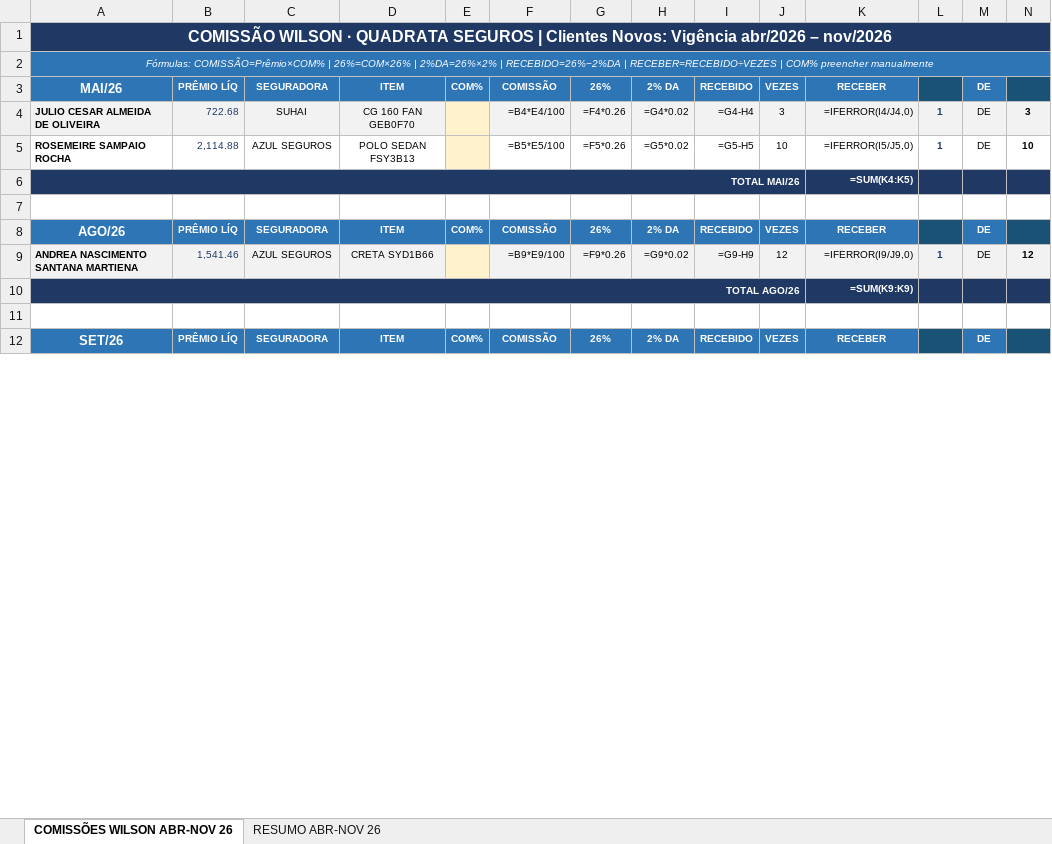
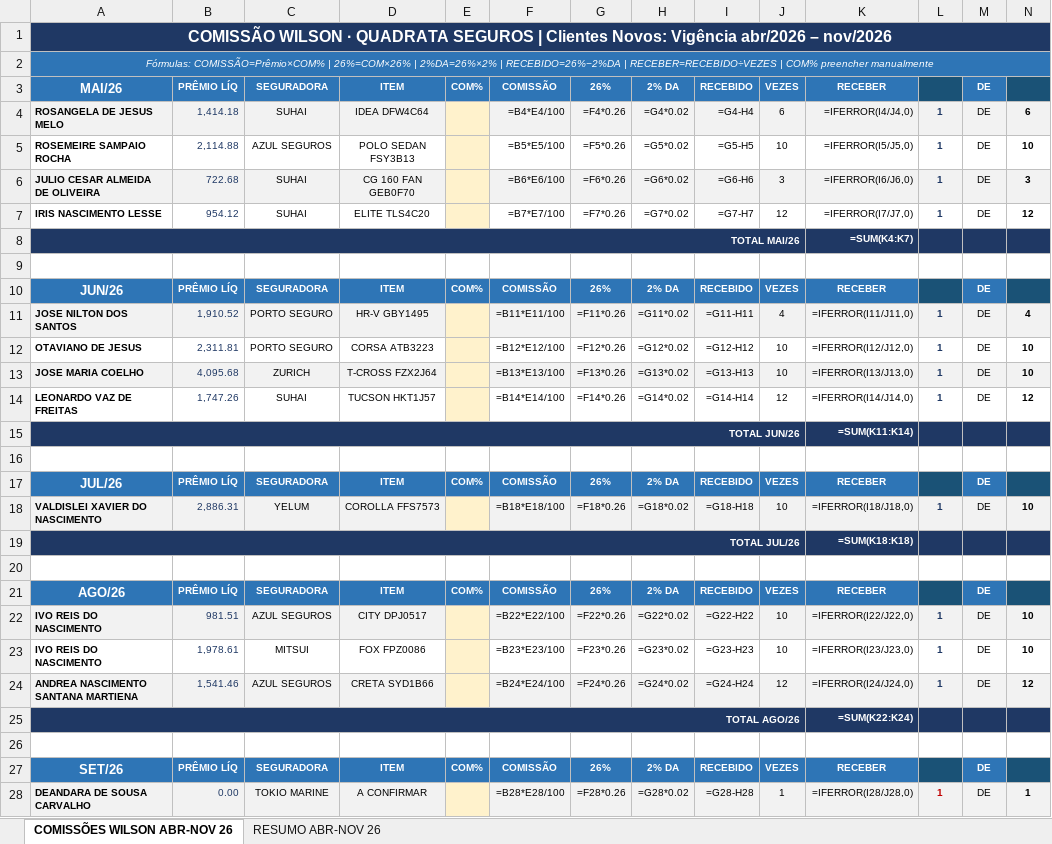
Before and after one commit to quadrataseguros/whatsapp-webhook, an Excel workbook: comissoes_wilson_novos_abr_nov_2026.xlsx, sheet COMISSÕES WILSON ABR-NOV 26, drawn as a sheet; only a part is shown; values as stored, in another font and other column widths than the file's, no borders; formulas without a stored value are shown as written; conditional formats not drawn; addresses are those after the commit; rows hold the shown columns only; the diff covers the shown part only; the diff names each change by its address in the sheet, - before the commit and + after, or states it on an @@ line.

```diff
--- a/comissoes_wilson_novos_abr_nov_2026.xlsx (sheet COMISSÕES WILSON ABR-NOV 26)
+++ b/comissoes_wilson_novos_abr_nov_2026.xlsx (sheet COMISSÕES WILSON ABR-NOV 26)
-A4: JULIO CESAR ALMEIDA DE OLIVEIRA
+A4: ROSANGELA DE JESUS MELO
-B4: 722.68
+B4: 1,414.18
-D4: CG 160 FAN GEB0F70
+D4: IDEA DFW4C64
-J4: 3
+J4: 6
-N4: 3
+N4: 6
+row 6: JULIO CESAR ALMEIDA DE OLIVEIRA | 722.68 | SUHAI | CG 160 FAN GEB0F70 |  | =B6*E6/100 | =F6*0.26 | =G6*0.02 | =G6-H6 | 3 | =IFERROR(I6/J6,0) | 1 | DE | 3
+row 7: IRIS NASCIMENTO LESSE | 954.12 | SUHAI | ELITE TLS4C20 |  | =B7*E7/100 | =F7*0.26 | =G7*0.02 | =G7-H7 | 12 | =IFERROR(I7/J7,0) | 1 | DE | 12
-K8: =SUM(K4:K5)
+K8: =SUM(K4:K7)
+row 9: (empty)
+row 10: JUN/26 | PRÊMIO LÍQ | SEGURADORA | ITEM | COM% | COMISSÃO | 26% | 2% DA | RECEBIDO | VEZES | RECEBER |  | DE
+row 11: JOSE NILTON DOS SANTOS | 1,910.52 | PORTO SEGURO | HR-V GBY1495 |  | =B11*E11/100 | =F11*0.26 | =G11*0.02 | =G11-H11 | 4 | =IFERROR(I11/J11,0) | 1 | DE | 4
+row 12: OTAVIANO DE JESUS | 2,311.81 | PORTO SEGURO | CORSA ATB3223 |  | =B12*E12/100 | =F12*0.26 | =G12*0.02 | =G12-H12 | 10 | =IFERROR(I12/J12,0) | 1 | DE | 10
+row 13: JOSE MARIA COELHO | 4,095.68 | ZURICH | T-CROSS FZX2J64 |  | =B13*E13/100 | =F13*0.26 | =G13*0.02 | =G13-H13 | 10 | =IFERROR(I13/J13,0) | 1 | DE | 10
+row 14: LEONARDO VAZ DE FREITAS | 1,747.26 | SUHAI | TUCSON HKT1J57 |  | =B14*E14/100 | =F14*0.26 | =G14*0.02 | =G14-H14 | 12 | =IFERROR(I14/J14,0) | 1 | DE | 12
+row 15: TOTAL JUN/26 |  |  |  |  |  |  |  |  |  | =SUM(K11:K14)
+row 16: (empty)
+row 17: JUL/26 | PRÊMIO LÍQ | SEGURADORA | ITEM | COM% | COMISSÃO | 26% | 2% DA | RECEBIDO | VEZES | RECEBER |  | DE
+row 18: VALDISLEI XAVIER DO NASCIMENTO | 2,886.31 | YELUM | COROLLA FFS7573 |  | =B18*E18/100 | =F18*0.26 | =G18*0.02 | =G18-H18 | 10 | =IFERROR(I18/J18,0) | 1 | DE | 10
+row 19: TOTAL JUL/26 |  |  |  |  |  |  |  |  |  | =SUM(K18:K18)
+row 22: IVO REIS DO NASCIMENTO | 981.51 | AZUL SEGUROS | CITY DPJ0517 |  | =B22*E22/100 | =F22*0.26 | =G22*0.02 | =G22-H22 | 10 | =IFERROR(I22/J22,0) | 1 | DE | 10
+row 23: IVO REIS DO NASCIMENTO | 1,978.61 | MITSUI | FOX FPZ0086 |  | =B23*E23/100 | =F23*0.26 | =G23*0.02 | =G23-H23 | 10 | =IFERROR(I23/J23,0) | 1 | DE | 10
-F24: =B9*E9/100
+F24: =B24*E24/100
-G24: =F9*0.26
+G24: =F24*0.26
-H24: =G9*0.02
+H24: =G24*0.02
-I24: =G9-H9
+I24: =G24-H24
-K24: =IFERROR(I9/J9,0)
+K24: =IFERROR(I24/J24,0)
-K25: =SUM(K9:K9)
+K25: =SUM(K22:K24)
+row 28: DEANDARA DE SOUSA CARVALHO | 0.00 | TOKIO MARINE | A CONFIRMAR |  | =B28*E28/100 | =F28*0.26 | =G28*0.02 | =G28-H28 | 1 | =IFERROR(I28/J28,0) | 1 | DE | 1
```
Also changed, not shown: 1 added row, 23 edited cells and cell formats elsewhere in this sheet, sheet RESUMO ABR-NOV 26, 1 other file.
